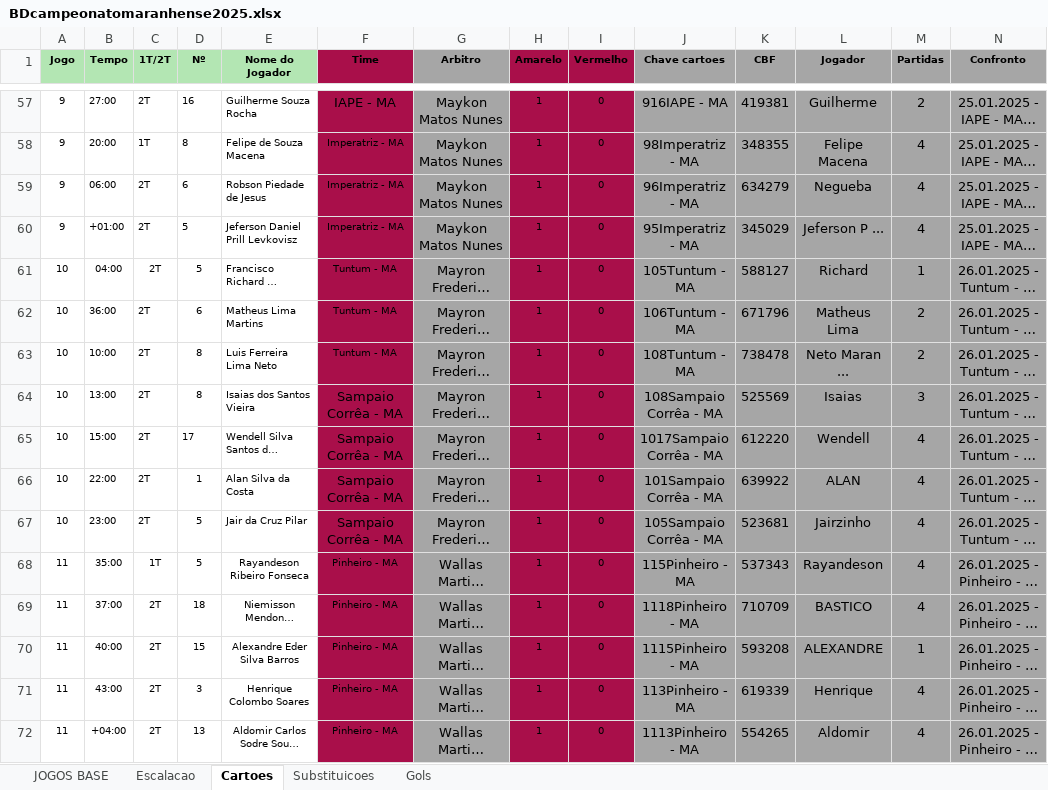
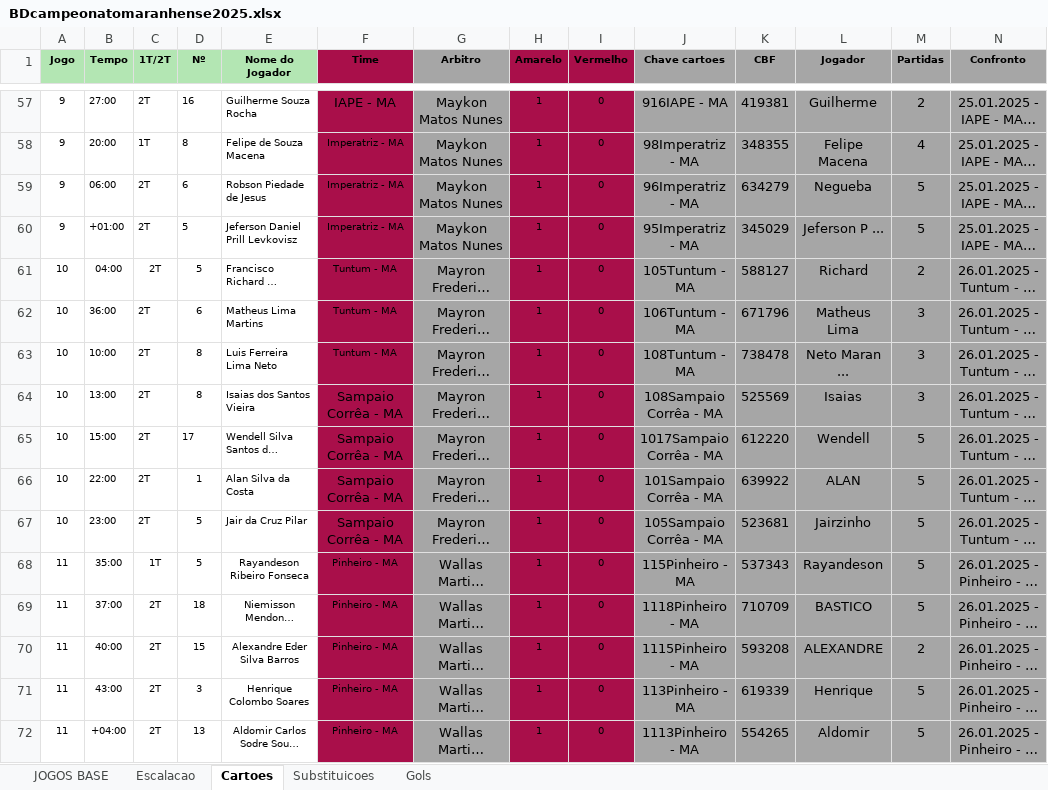
Before and after one commit to vilanovaandrew/streamlit_ma, an Excel workbook: BDcampeonatomaranhense2025.xlsx, sheet Cartoes, drawn as a sheet; only a part is shown, gaps mark what is left out; long unchanged cells end in …; values as stored, in another font and other column widths than the file's, no borders; the diff covers the shown part only; the diff names each change by its address in the sheet, - before the commit and + after, or states it on an @@ line.

```diff
--- a/BDcampeonatomaranhense2025.xlsx (sheet Cartoes)
+++ b/BDcampeonatomaranhense2025.xlsx (sheet Cartoes)
-M59:M60 (Partidas): 4
+M59:M60 (Partidas): 5
-M61 (Partidas): 1
+M61 (Partidas): 2
-M62:M63 (Partidas): 2
+M62:M63 (Partidas): 3
-M65:M69 (Partidas): 4
+M65:M69 (Partidas): 5
-M70 (Partidas): 1
+M70 (Partidas): 2
-M71:M72 (Partidas): 4
+M71:M72 (Partidas): 5
```
Also changed, not shown: 14 added rows and 44 edited cells elsewhere in this sheet, sheet Escalacao, sheet Substituicoes, sheet JOGOS BASE, 2 other files.
